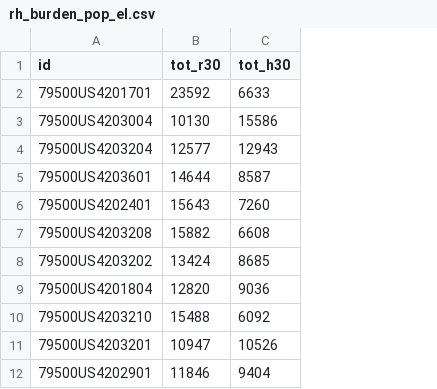
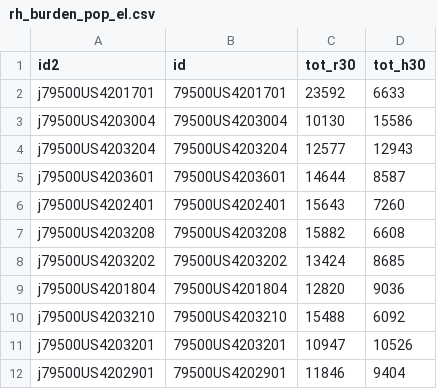
Before and after one commit to epkh/epkh.github.io, a CSV file: wireframe/data/rh_burden_pop_el.csv, drawn as a sheet; only a part is shown; the diff names each change by its address in the sheet, - before the commit and + after, or states it on an @@ line.

```diff
--- a/wireframe/data/rh_burden_pop_el.csv
+++ b/wireframe/data/rh_burden_pop_el.csv
+column A (id2), rows 2-12: j79500US4201701 | j79500US4203004 | j79500US4203204 | j79500US4203601 | j79500US4202401 | j79500US4203208 | j79500US4203202 | j79500US4201804 | j79500US4203210 | j79500US4203201 | j79500US4202901
```
Also changed, not shown: 2 other files.
